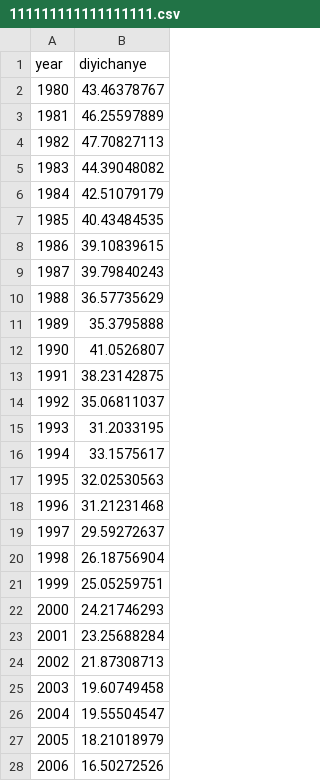
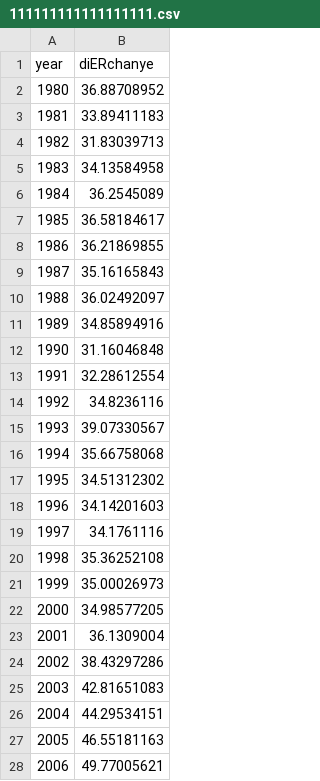
Before and after one commit to kehuan721/learngit, a CSV file: 111111111111111111.csv, drawn as a sheet; only a part is shown; the diff covers the shown part only.

Commit message:
Add files via upload

```diff
--- a/111111111111111111.csv
+++ b/111111111111111111.csv
@@ -1,28 +1,28 @@
-year,diyichanye
-1980,43.46378767
-1981,46.25597889
-1982,47.70827113
-1983,44.39048082
-1984,42.51079179
-1985,40.43484535
-1986,39.10839615
-1987,39.79840243
-1988,36.57735629
-1989,35.3795888
-1990,41.0526807
-1991,38.23142875
-1992,35.06811037
-1993,31.2033195
-1994,33.1575617
-1995,32.02530563
-1996,31.21231468
-1997,29.59272637
-1998,26.18756904
-1999,25.05259751
-2000,24.21746293
-2001,23.25688284
-2002,21.87308713
-2003,19.60749458
-2004,19.55504547
-2005,18.21018979
-2006,16.50272526
+year,diERchanye
+1980,36.88708952
+1981,33.89411183
+1982,31.83039713
+1983,34.13584958
+1984,36.2545089
+1985,36.58184617
+1986,36.21869855
+1987,35.16165843
+1988,36.02492097
+1989,34.85894916
+1990,31.16046848
+1991,32.28612554
+1992,34.8236116
+1993,39.07330567
+1994,35.66758068
+1995,34.51312302
+1996,34.14201603
+1997,34.1761116
+1998,35.36252108
+1999,35.00026973
+2000,34.98577205
+2001,36.1309004
+2002,38.43297286
+2003,42.81651083
+2004,44.29534151
+2005,46.55181163
+2006,49.77005621
```
Also changed, not shown: 4 removed rows and 15 edited cells elsewhere in this file.
